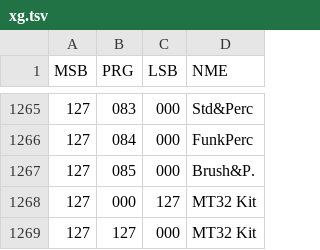
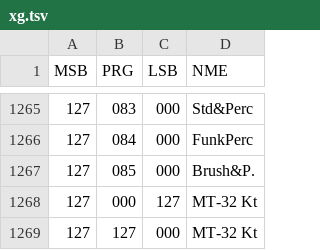
Before and after one commit to ltgcgo/octavia, a TSV file: data/bank/xg.tsv, drawn as a sheet; only a part is shown, gaps mark what is left out.

```diff
--- a/data/bank/xg.tsv
+++ b/data/bank/xg.tsv
@@ -1267,3 +1267,3 @@ MSB	PRG	LSB	NME
 127	085	000	Brush&P.
-127	000	127	MT32 Kit
-127	127	000	MT32 Kit
+127	000	127	MT-32 Kt
+127	127	000	MT-32 Kt
```
Also changed, not shown: data/bitmaps/xg/voices.tsv, 10 other files.
